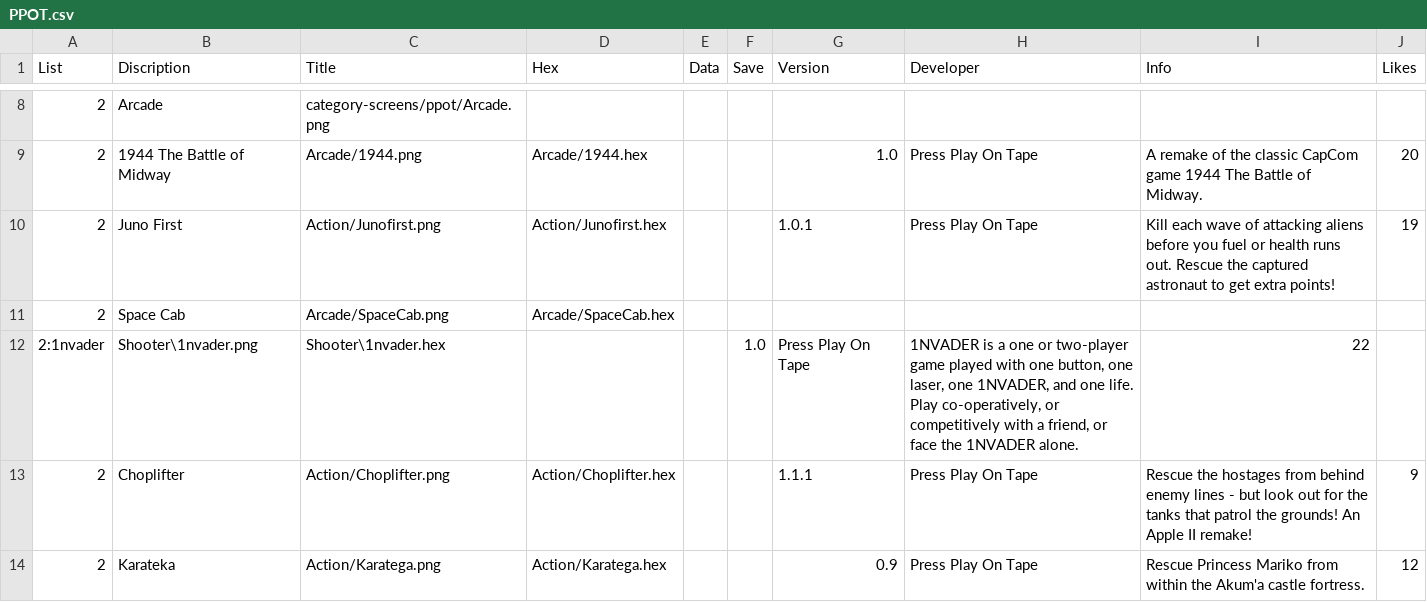
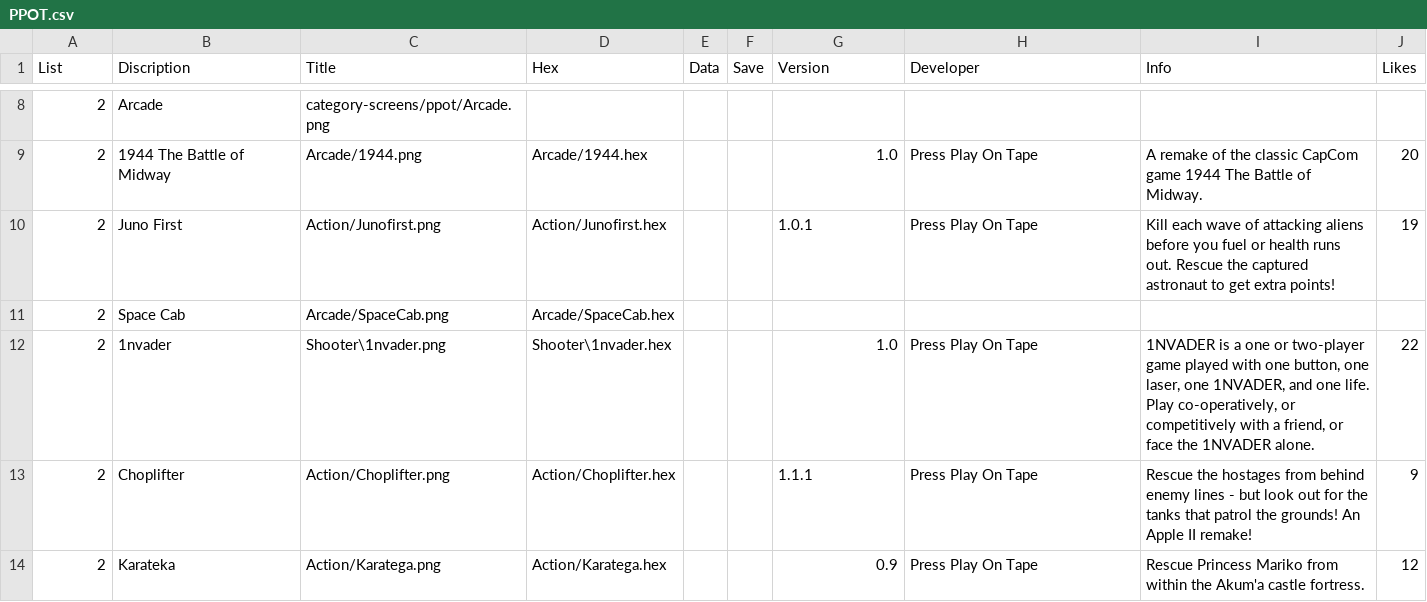
Before and after one commit to filmote/CartBuilder, a CSV file: PPOT.csv, drawn as a sheet; only a part is shown, gaps mark what is left out.

Commit message:
Update PPOT.csv

```diff
--- a/PPOT.csv
+++ b/PPOT.csv
@@ -11,3 +11,3 @@ List;Discription;Title;Hex;Data;Save;Version;Developer;Info;Likes
 2;Space Cab;Arcade/SpaceCab.png;Arcade/SpaceCab.hex;;;;;;
-2:1nvader;Shooter\1nvader.png;Shooter\1nvader.hex;;;1.0;Press Play On Tape;1NVADER is a one or two-player game played with one button, one laser, one 1NVADER, and one life. Play co-operatively, or competitively with a friend, or face the 1NVADER alone.;22
+2;1nvader;Shooter\1nvader.png;Shooter\1nvader.hex;;;1.0;Press Play On Tape;1NVADER is a one or two-player game played with one button, one laser, one 1NVADER, and one life. Play co-operatively, or competitively with a friend, or face the 1NVADER alone.;22
 2;Choplifter;Action/Choplifter.png;Action/Choplifter.hex;;;1.1.1;Press Play On Tape;Rescue the hostages from behind enemy lines - but look out for the tanks that patrol the grounds! An Apple II remake!;9
```
